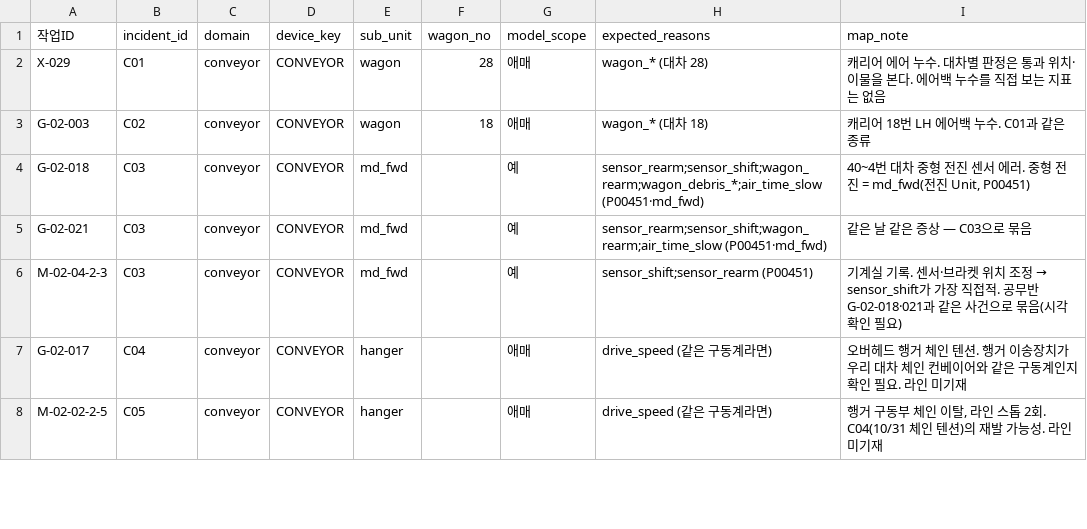
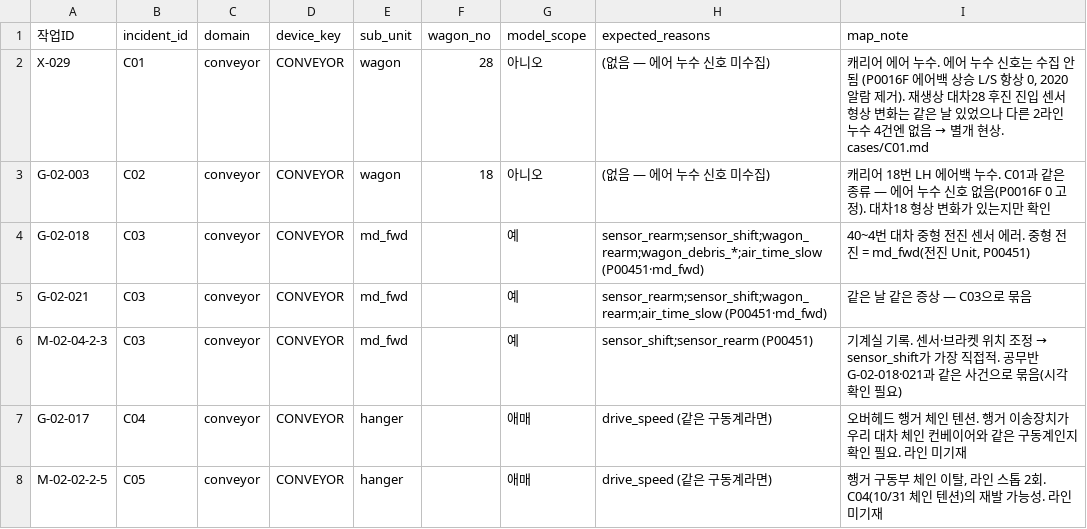
Before and after one commit to JeonJae02/KTA_Train, a CSV file: model_review_1103/warning/actions/action_map.csv, drawn as a sheet; only a part is shown.

Commit message:
Refactor conveyor model review and incident tracking
- Updated C01 incident report to clarify the distinction between observed phenomena and actual air leakage signals.
- Revised labels_incidents.csv to reflect the updated assessment of incident C01, indicating no air leakage signal was collected.
- Added new Python scripts for analyzing air injection counts and comparing Hz values across units.
- Modified action_map.csv and actions_conveyor.csv to accurately describe the nature of incidents and actions taken, emphasizing the lack of air leakage signals.
- Created a new markdown file to outline planned model modifications based on recent findings regarding air injection timing and its correlation with conveyor speed.

```diff
--- a/model_review_1103/warning/actions/action_map.csv
+++ b/model_review_1103/warning/actions/action_map.csv
@@ -1,4 +1,4 @@
 작업ID,incident_id,domain,device_key,sub_unit,wagon_no,model_scope,expected_reasons,map_note
-X-029,C01,conveyor,CONVEYOR,wagon,28,애매,wagon_* (대차 28),캐리어 에어 누수. 대차별 판정은 통과 위치·이물을 본다. 에어백 누수를 직접 보는 지표는 없음
-G-02-003,C02,conveyor,CONVEYOR,wagon,18,애매,wagon_* (대차 18),캐리어 18번 LH 에어백 누수. C01과 같은 종류
+X-029,C01,conveyor,CONVEYOR,wagon,28,아니오,(없음 — 에어 누수 신호 미수집),"캐리어 에어 누수. 에어 누수 신호는 수집 안 됨 (P0016F 에어백 상승 L/S 항상 0, 2020 알람 제거). 재생상 대차28 후진 진입 센서 형상 변화는 같은 날 있었으나 다른 2라인 누수 4건엔 없음 → 별개 현상. cases/C01.md"
+G-02-003,C02,conveyor,CONVEYOR,wagon,18,아니오,(없음 — 에어 누수 신호 미수집),캐리어 18번 LH 에어백 누수. C01과 같은 종류 — 에어 누수 신호 없음(P0016F 0 고정). 대차18 형상 변화가 있는지만 확인
 G-02-018,C03,conveyor,CONVEYOR,md_fwd,,예,sensor_rearm;sensor_shift;wagon_rearm;wagon_debris_*;air_time_slow (P00451·md_fwd),"40~4번 대차 중형 전진 센서 에러. 중형 전진 = md_fwd(전진 Unit, P00451)"
```
Also changed, not shown: model_review_1103/con_check/labels_incidents.csv, model_review_1103/warning/actions/actions_conveyor.csv, 6 other files.
